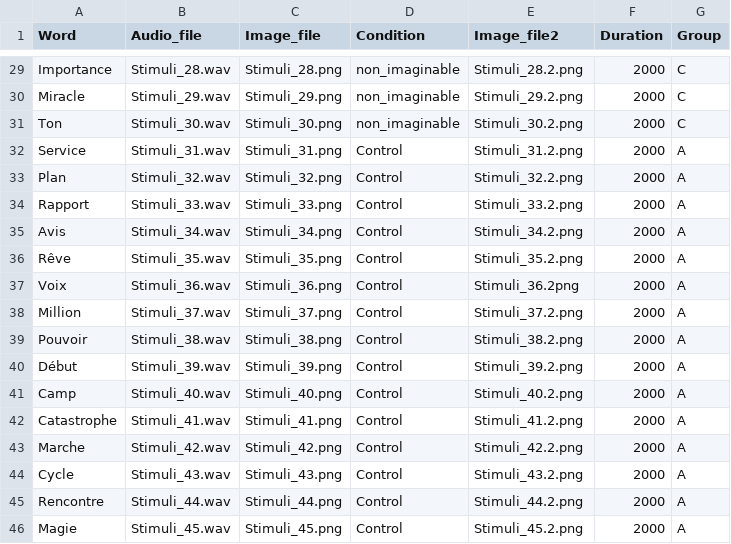
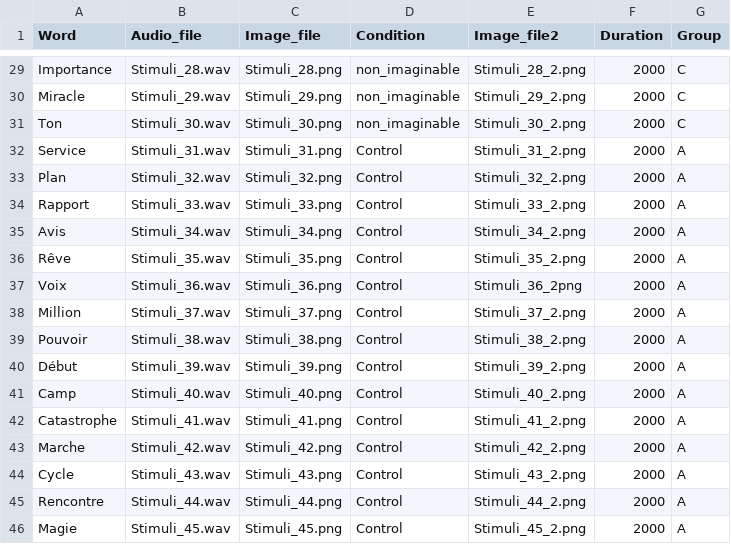
Before and after one commit to clee630/LNG6570-Mid-Term_Project, a CSV file: chunk_includes/input.csv, drawn as a sheet; only a part is shown, gaps mark what is left out; the diff covers the shown part only; the diff names each change by its address in the sheet, - before the commit and + after, or states it on an @@ line.

```diff
--- a/chunk_includes/input.csv
+++ b/chunk_includes/input.csv
-E29 (Image_file2): Stimuli_28.2.png
+E29 (Image_file2): Stimuli_28_2.png
-E30 (Image_file2): Stimuli_29.2.png
+E30 (Image_file2): Stimuli_29_2.png
-E31 (Image_file2): Stimuli_30.2.png
+E31 (Image_file2): Stimuli_30_2.png
-E32 (Image_file2): Stimuli_31.2.png
+E32 (Image_file2): Stimuli_31_2.png
-E33 (Image_file2): Stimuli_32.2.png
+E33 (Image_file2): Stimuli_32_2.png
-E34 (Image_file2): Stimuli_33.2.png
+E34 (Image_file2): Stimuli_33_2.png
-E35 (Image_file2): Stimuli_34.2.png
+E35 (Image_file2): Stimuli_34_2.png
-E36 (Image_file2): Stimuli_35.2.png
+E36 (Image_file2): Stimuli_35_2.png
-E37 (Image_file2): Stimuli_36.2png
+E37 (Image_file2): Stimuli_36_2png
-E38 (Image_file2): Stimuli_37.2.png
+E38 (Image_file2): Stimuli_37_2.png
-E39 (Image_file2): Stimuli_38.2.png
+E39 (Image_file2): Stimuli_38_2.png
-E40 (Image_file2): Stimuli_39.2.png
+E40 (Image_file2): Stimuli_39_2.png
-E41 (Image_file2): Stimuli_40.2.png
+E41 (Image_file2): Stimuli_40_2.png
-E42 (Image_file2): Stimuli_41.2.png
+E42 (Image_file2): Stimuli_41_2.png
-E43 (Image_file2): Stimuli_42.2.png
+E43 (Image_file2): Stimuli_42_2.png
-E44 (Image_file2): Stimuli_43.2.png
+E44 (Image_file2): Stimuli_43_2.png
-E45 (Image_file2): Stimuli_44.2.png
+E45 (Image_file2): Stimuli_44_2.png
-E46 (Image_file2): Stimuli_45.2.png
+E46 (Image_file2): Stimuli_45_2.png
```
Also changed, not shown: 27 edited cells elsewhere in this file.
